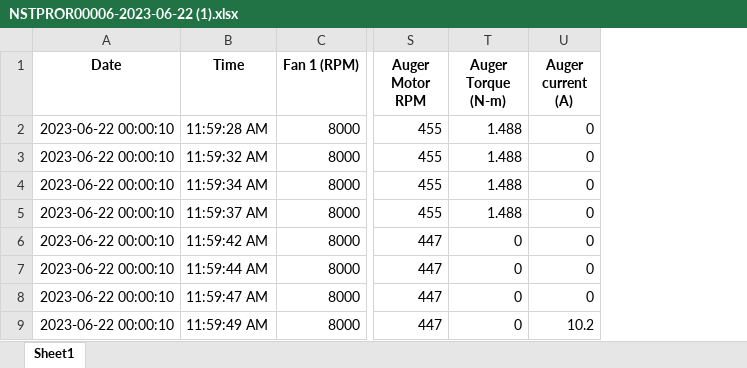
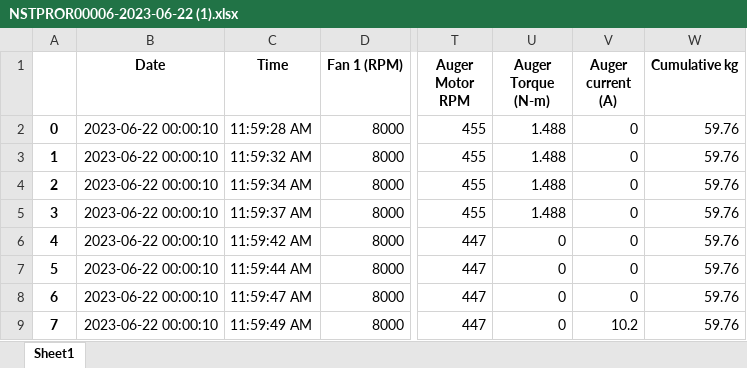
Before and after one commit to ZihaoWangZihao/Takachar-Time-Series-Analysis, an Excel workbook: Hot_Test_15/NSTPROR00006-2023-06-22 (1).xlsx, sheet Sheet1, drawn as a sheet; only a part is shown, gaps mark what is left out; values as stored, in another font and other column widths than the file's, no borders; the diff names each change by its address in the sheet, - before the commit and + after, or states it on an @@ line.

Commit message:
Rolling Avg and Get Rid of Extremes Functions in data_cleaning.py

```diff
--- a/Hot_Test_15/NSTPROR00006-2023-06-22 (1).xlsx (sheet Sheet1)
+++ b/Hot_Test_15/NSTPROR00006-2023-06-22 (1).xlsx (sheet Sheet1)
+column A, rows 2-9: 0 | 1 | 2 | 3 | 4 | 5 | 6 | 7
+column W (Cumulative kg), rows 2-9: all 59.76
```
Also changed, not shown: 5 other files.
